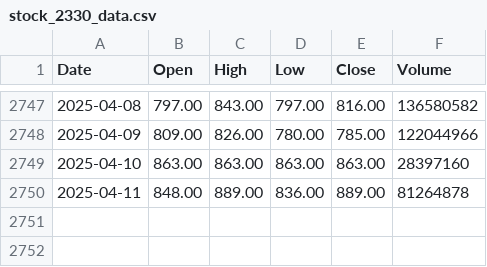
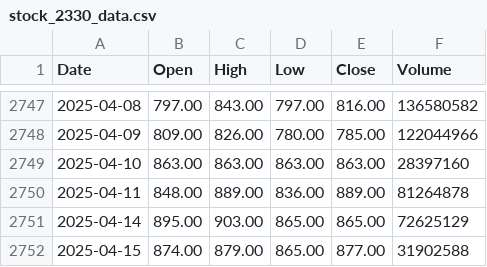
Before and after one commit to 0xD13/Stock-Strategy-Analysis-and-Backtesting, a CSV file: stockHistory/stock_2330_data.csv, drawn as a sheet; only a part is shown, gaps mark what is left out; the diff names each change by its address in the sheet, - before the commit and + after, or states it on an @@ line.

```diff
--- a/stockHistory/stock_2330_data.csv
+++ b/stockHistory/stock_2330_data.csv
+row 2751: 2025-04-14 | 895.00 | 903.00 | 865.00 | 865.00 | 72625129
+row 2752: 2025-04-15 | 874.00 | 879.00 | 865.00 | 877.00 | 31902588
```
Also changed, not shown: 9 other files.
